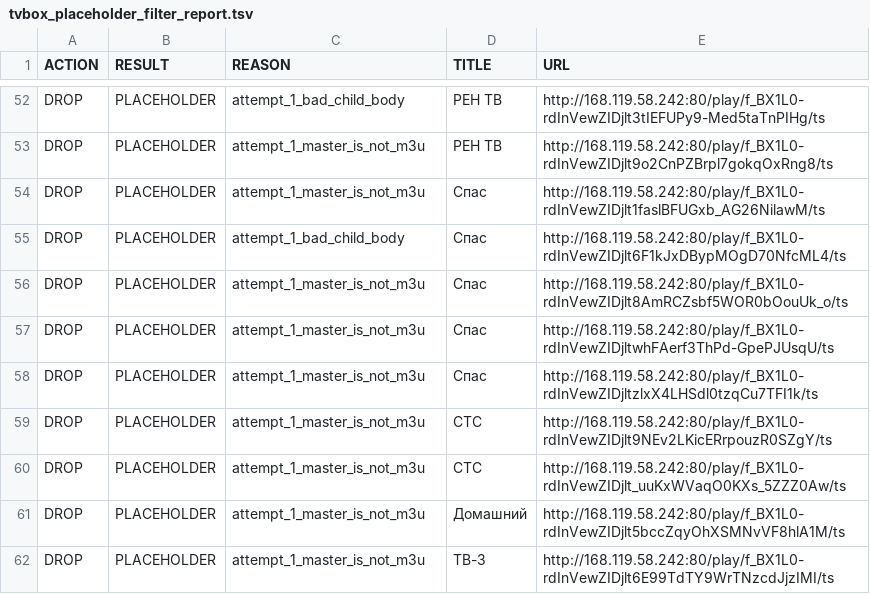
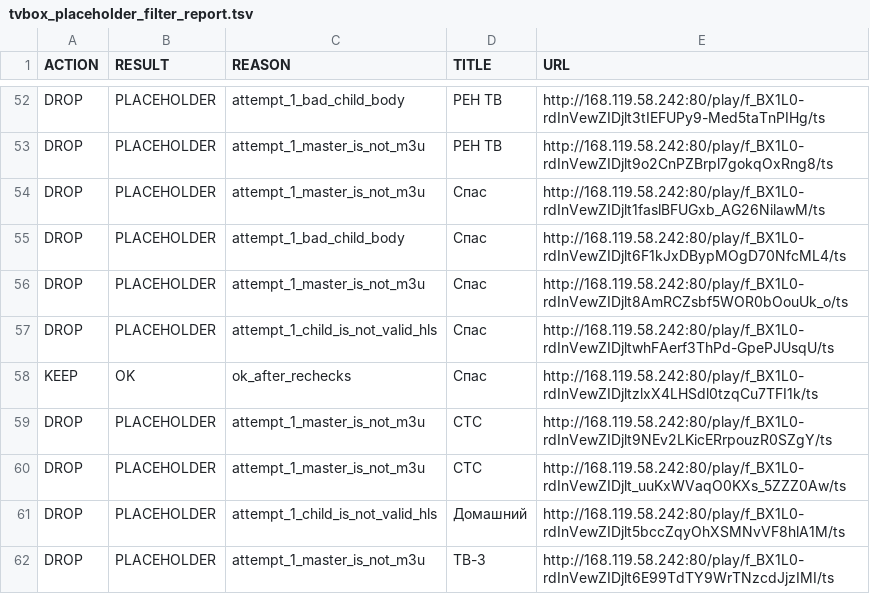
Before and after one commit to Commodo163/sys-cache-7c91, a TSV file: data/tvbox_placeholder_filter_report.tsv, drawn as a sheet; only a part is shown, gaps mark what is left out; the diff covers the shown part only.

Commit message:
Update data

```diff
--- a/data/tvbox_placeholder_filter_report.tsv
+++ b/data/tvbox_placeholder_filter_report.tsv
@@ -56,7 +56,7 @@ DROP	PLACEHOLDER	attempt_1_bad_child_body	Спас	http://168.119.58.242:80/play
 DROP	PLACEHOLDER	attempt_1_master_is_not_m3u	Спас	http://168.119.58.242:80/play/f_BX1L0-rdInVewZIDjlt8AmRCZsbf5WOR0bOouUk_o/ts
-DROP	PLACEHOLDER	attempt_1_master_is_not_m3u	Спас	http://168.119.58.242:80/play/f_BX1L0-rdInVewZIDjltwhFAerf3ThPd-GpePJUsqU/ts
-DROP	PLACEHOLDER	attempt_1_master_is_not_m3u	Спас	http://168.119.58.242:80/play/f_BX1L0-rdInVewZIDjltzlxX4LHSdl0tzqCu7TFI1k/ts
+DROP	PLACEHOLDER	attempt_1_child_is_not_valid_hls	Спас	http://168.119.58.242:80/play/f_BX1L0-rdInVewZIDjltwhFAerf3ThPd-GpePJUsqU/ts
+KEEP	OK	ok_after_rechecks	Спас	http://168.119.58.242:80/play/f_BX1L0-rdInVewZIDjltzlxX4LHSdl0tzqCu7TFI1k/ts
 DROP	PLACEHOLDER	attempt_1_master_is_not_m3u	СТС	http://168.119.58.242:80/play/f_BX1L0-rdInVewZIDjlt9NEv2LKicERrpouzR0SZgY/ts
 DROP	PLACEHOLDER	attempt_1_master_is_not_m3u	СТС	http://168.119.58.242:80/play/f_BX1L0-rdInVewZIDjlt_uuKxWVaqO0KXs_5ZZZ0Aw/ts
-DROP	PLACEHOLDER	attempt_1_master_is_not_m3u	Домашний	http://168.119.58.242:80/play/f_BX1L0-rdInVewZIDjlt5bccZqyOhXSMNvVF8hlA1M/ts
+DROP	PLACEHOLDER	attempt_1_child_is_not_valid_hls	Домашний	http://168.119.58.242:80/play/f_BX1L0-rdInVewZIDjlt5bccZqyOhXSMNvVF8hlA1M/ts
 DROP	PLACEHOLDER	attempt_1_master_is_not_m3u	ТВ-3	http://168.119.58.242:80/play/f_BX1L0-rdInVewZIDjlt6E99TdTY9WrTNzcdJjzIMI/ts
```
Also changed, not shown: 3 added rows, 3 removed rows and 11 edited cells elsewhere in this file, 7 other files.
